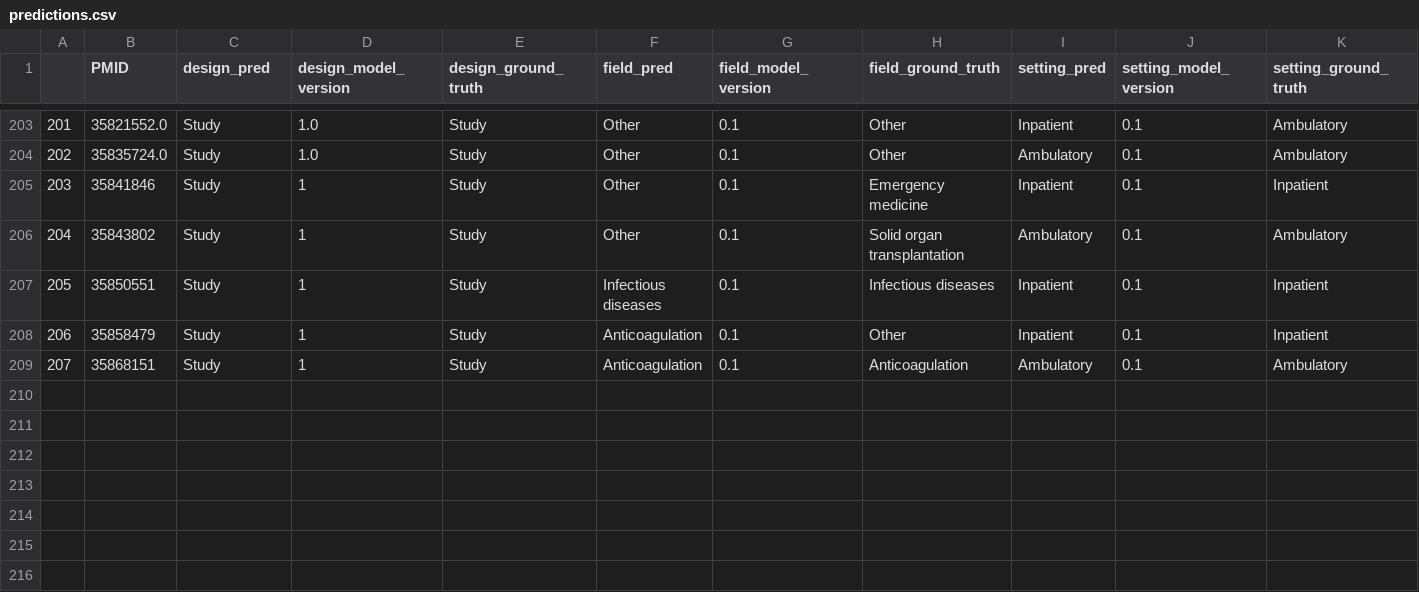
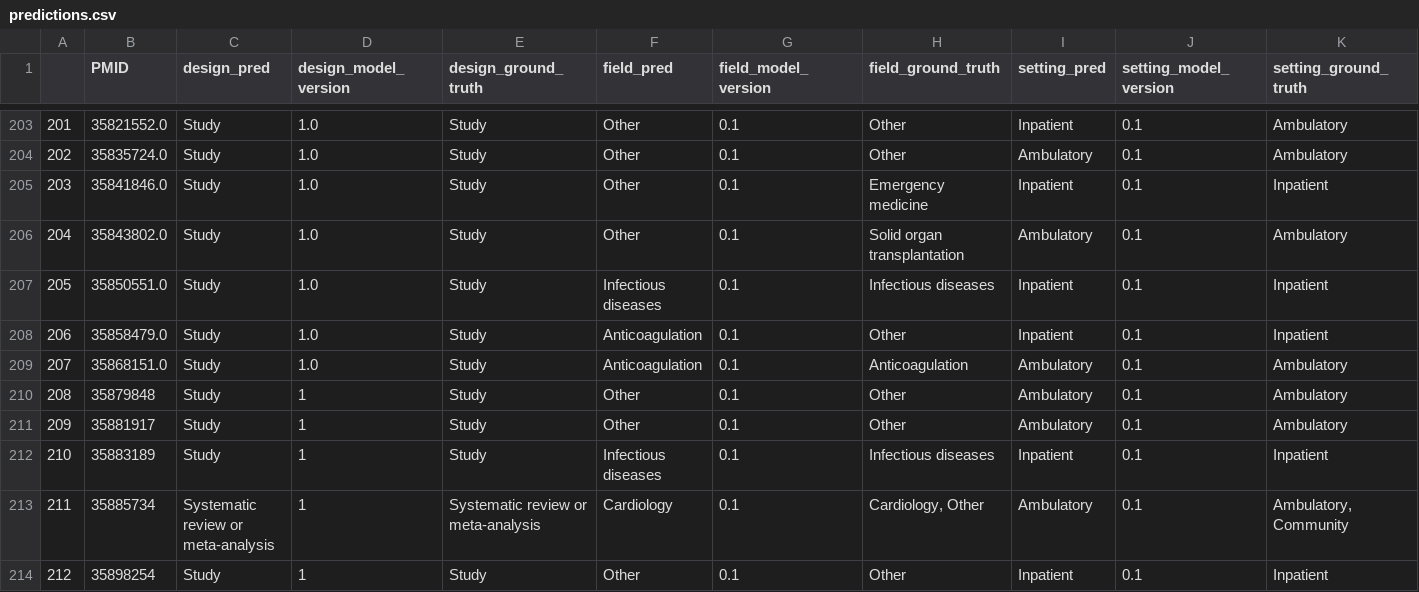
Before and after one commit to urppchusj/impactpharmacie, a CSV file: data/second_gen/predictions.csv, drawn as a sheet; only a part is shown, gaps mark what is left out.

```diff
--- a/data/second_gen/predictions.csv
+++ b/data/second_gen/predictions.csv
@@ -204,6 +204,11 @@
 202,35835724.0,Study,1.0,Study,Other,0.1,Other,Ambulatory,0.1,Ambulatory
-203,35841846,Study,1,Study,Other,0.1,Emergency medicine,Inpatient,0.1,Inpatient
-204,35843802,Study,1,Study,Other,0.1,Solid organ transplantation,Ambulatory,0.1,Ambulatory
-205,35850551,Study,1,Study,Infectious diseases,0.1,Infectious diseases,Inpatient,0.1,Inpatient
-206,35858479,Study,1,Study,Anticoagulation,0.1,Other,Inpatient,0.1,Inpatient
-207,35868151,Study,1,Study,Anticoagulation,0.1,Anticoagulation,Ambulatory,0.1,Ambulatory
+203,35841846.0,Study,1.0,Study,Other,0.1,Emergency medicine,Inpatient,0.1,Inpatient
+204,35843802.0,Study,1.0,Study,Other,0.1,Solid organ transplantation,Ambulatory,0.1,Ambulatory
+205,35850551.0,Study,1.0,Study,Infectious diseases,0.1,Infectious diseases,Inpatient,0.1,Inpatient
+206,35858479.0,Study,1.0,Study,Anticoagulation,0.1,Other,Inpatient,0.1,Inpatient
+207,35868151.0,Study,1.0,Study,Anticoagulation,0.1,Anticoagulation,Ambulatory,0.1,Ambulatory
+208,35879848,Study,1,Study,Other,0.1,Other,Ambulatory,0.1,Ambulatory
+209,35881917,Study,1,Study,Other,0.1,Other,Ambulatory,0.1,Ambulatory
+210,35883189,Study,1,Study,Infectious diseases,0.1,Infectious diseases,Inpatient,0.1,Inpatient
+211,35885734,Systematic review or meta-analysis,1,Systematic review or meta-analysis,Cardiology,0.1,"Cardiology, Other",Ambulatory,0.1,"Ambulatory, Community"
+212,35898254,Study,1,Study,Other,0.1,Other,Inpatient,0.1,Inpatient
```
Also changed, not shown: data/second_gen/extraction_log.csv, 2 other files.
